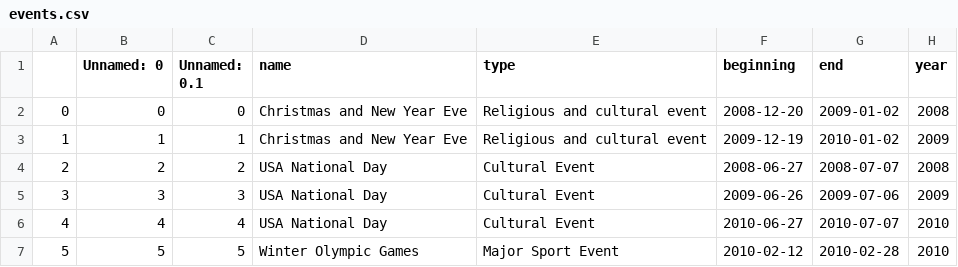
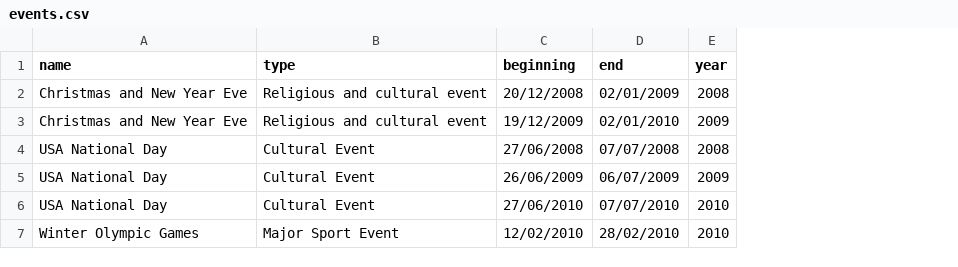
Before and after one commit to epfl-ada/ada-2020-project-milestone-p3-p3_bcd, a CSV file: Data/events.csv, drawn as a sheet; removed rows and columns are numbered as before the commit, all else as after; the diff names each change by its address in the sheet, - before the commit and + after, or states it on an @@ line.

Commit message:
deleted not useful columns

```diff
--- a/Data/events.csv
+++ b/Data/events.csv
-column A, rows 2-7: 0 | 1 | 2 | 3 | 4 | 5
-column B (Unnamed: 0), rows 2-7: 0 | 1 | 2 | 3 | 4 | 5
-column C (Unnamed: 0.1), rows 2-7: 0 | 1 | 2 | 3 | 4 | 5
-C2 (beginning): 2008-12-20
+C2 (beginning): 20/12/2008
-D2 (end): 2009-01-02
+D2 (end): 02/01/2009
-C3 (beginning): 2009-12-19
+C3 (beginning): 19/12/2009
-D3 (end): 2010-01-02
+D3 (end): 02/01/2010
-C4 (beginning): 2008-06-27
+C4 (beginning): 27/06/2008
-D4 (end): 2008-07-07
+D4 (end): 07/07/2008
-C5 (beginning): 2009-06-26
+C5 (beginning): 26/06/2009
-D5 (end): 2009-07-06
+D5 (end): 06/07/2009
-C6 (beginning): 2010-06-27
+C6 (beginning): 27/06/2010
-D6 (end): 2010-07-07
+D6 (end): 07/07/2010
-C7 (beginning): 2010-02-12
+C7 (beginning): 12/02/2010
-D7 (end): 2010-02-28
+D7 (end): 28/02/2010
```
